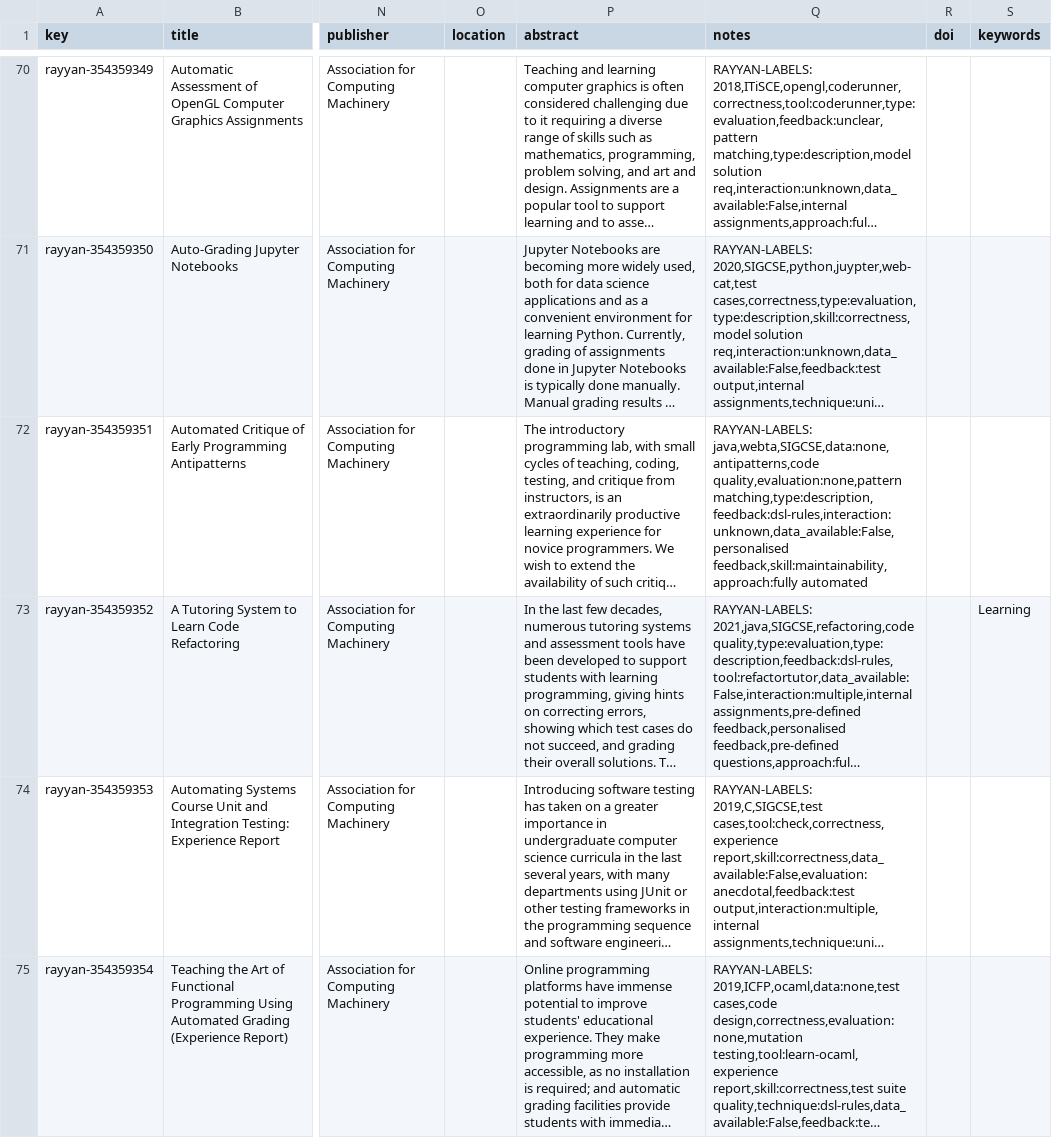
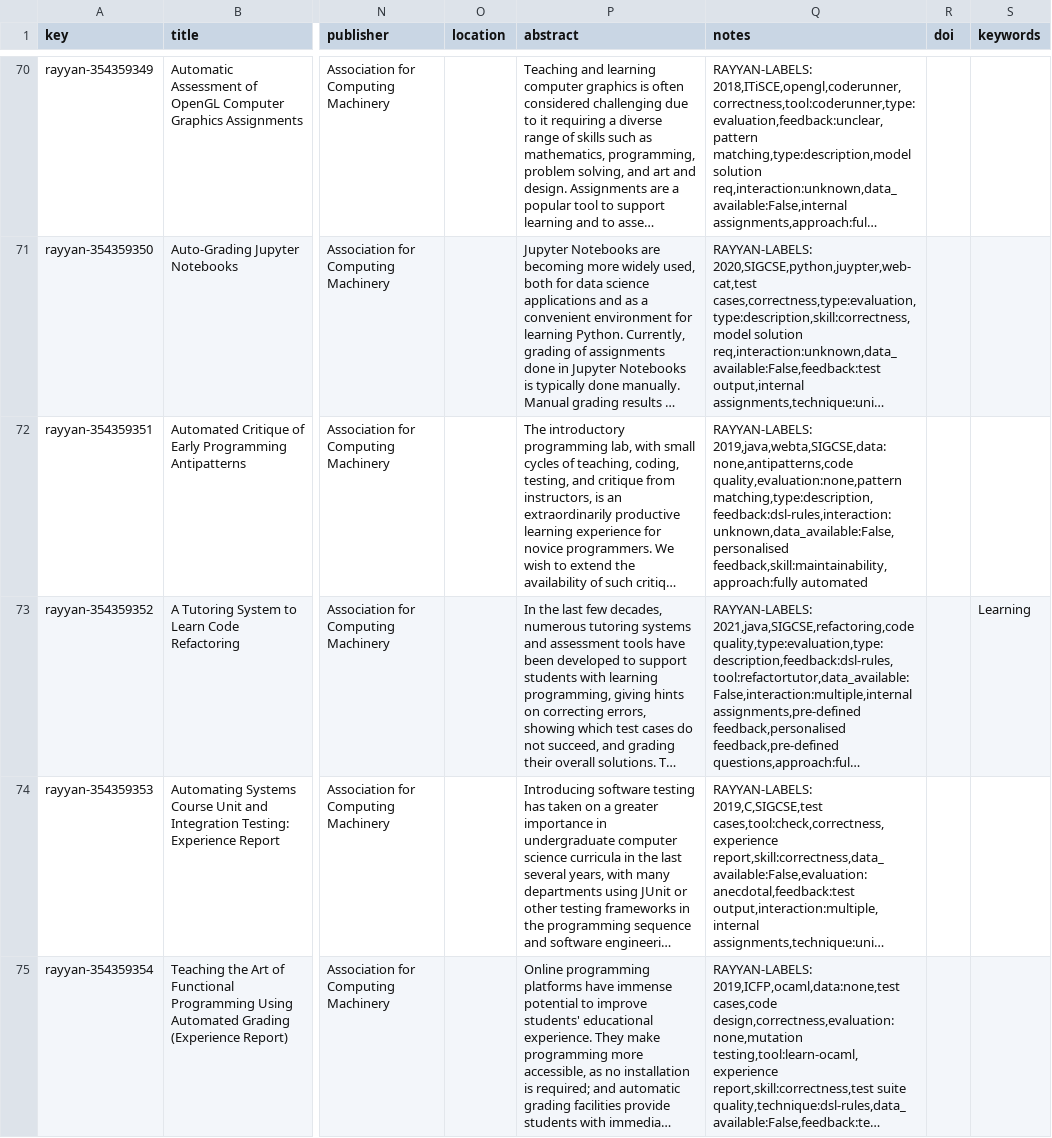
Before and after one commit to m-messer/Automated-Assessment-SLR-Data-Processing, a CSV file: data/articles.csv, drawn as a sheet; only a part is shown, gaps mark what is left out; long unchanged cells end in …; the diff names each change by its address in the sheet, - before the commit and + after, or states it on an @@ line.

Commit message:
PHD-351 Added no NA data validation

```diff
--- a/data/articles.csv
+++ b/data/articles.csv
-Q72 (notes): RAYYAN-LABELS: java,webta,SIGCSE,data:none,antipatterns,code quality,evaluation:none,pattern matching,type:description,feedback:dsl-rules,interaction:unknown,data_available:False,personalised…
+Q72 (notes): RAYYAN-LABELS: 2019,java,webta,SIGCSE,data:none,antipatterns,code quality,evaluation:none,pattern matching,type:description,feedback:dsl-rules,interaction:unknown,data_available:False,personalised…
```
Also changed, not shown: 1 other file.
